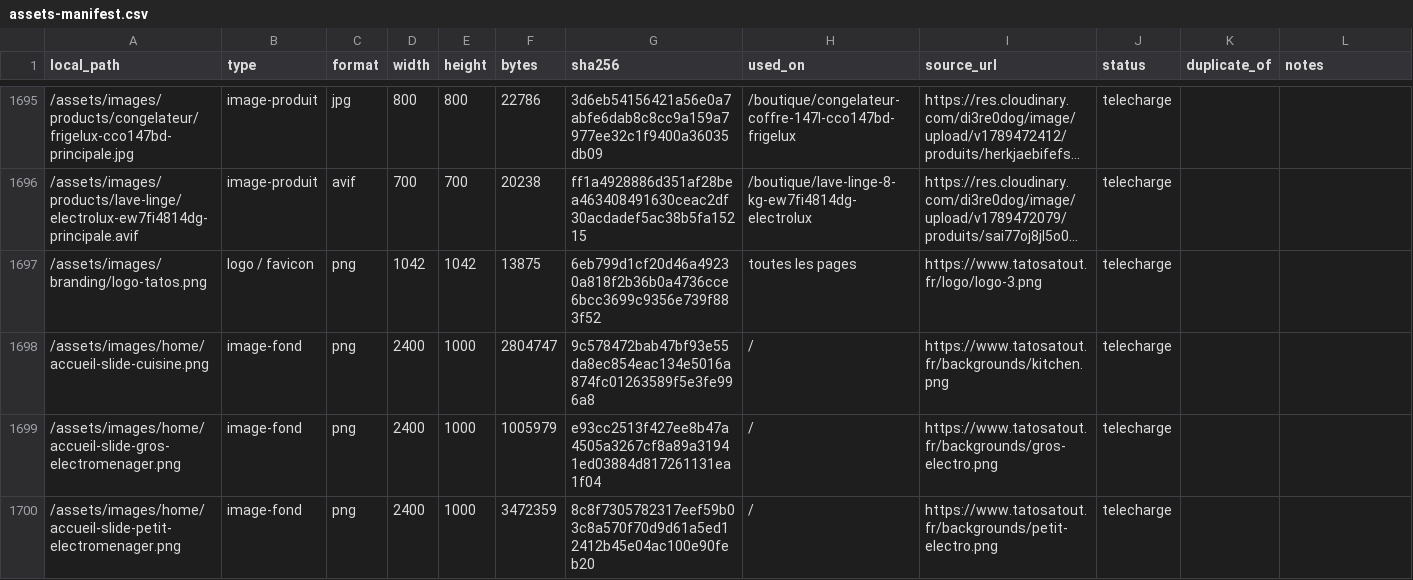
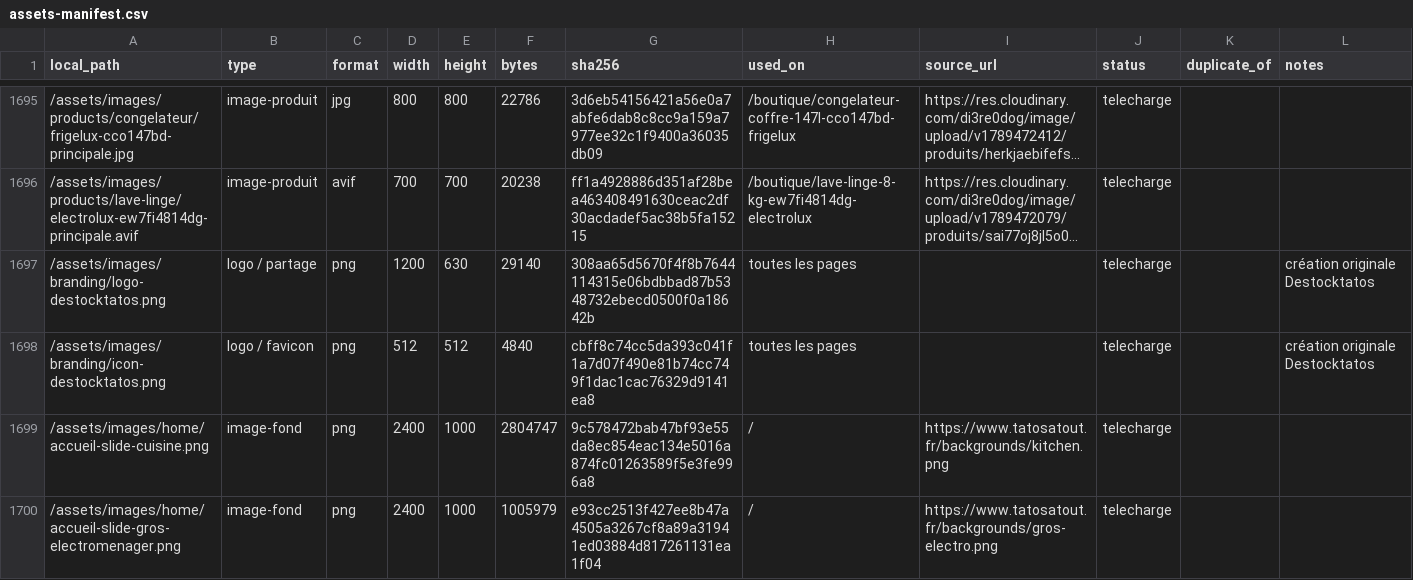
Before and after one commit to banceg18-pixel/destocktatos, a CSV file: docs/assets-manifest.csv, drawn as a sheet; only a part is shown, gaps mark what is left out; the shorter side is filled out with more unchanged rows; long unchanged cells end in …; removed rows and columns are numbered as before the commit, all else as after; the diff names each change by its address in the sheet, - before the commit and + after, or states it on an @@ line.

```diff
--- a/docs/assets-manifest.csv
+++ b/docs/assets-manifest.csv
-row 1697: /assets/images/branding/logo-tatos.png | logo / favicon | png | 1042 | 1042 | 13875 | 6eb799d1cf20d46a49230a818f2b36b0a4736cce6bcc3699c9356e739f883f52 | toutes les pages | https://www.tatosatout.fr/logo/logo-3.png | telecharge
+row 1697: /assets/images/branding/logo-destocktatos.png | logo / partage | png | 1200 | 630 | 29140 | 308aa65d5670f4f8b7644114315e06bdbbad87b5348732ebecd0500f0a18642b | toutes les pages |  | telecharge |  | création originale Destocktatos
+row 1698: /assets/images/branding/icon-destocktatos.png | logo / favicon | png | 512 | 512 | 4840 | cbff8c74cc5da393c041f1a7d07f490e81b74cc749f1dac1cac76329d9141ea8 | toutes les pages |  | telecharge |  | création originale Destocktatos
```
Also changed, not shown: 24 other files.
